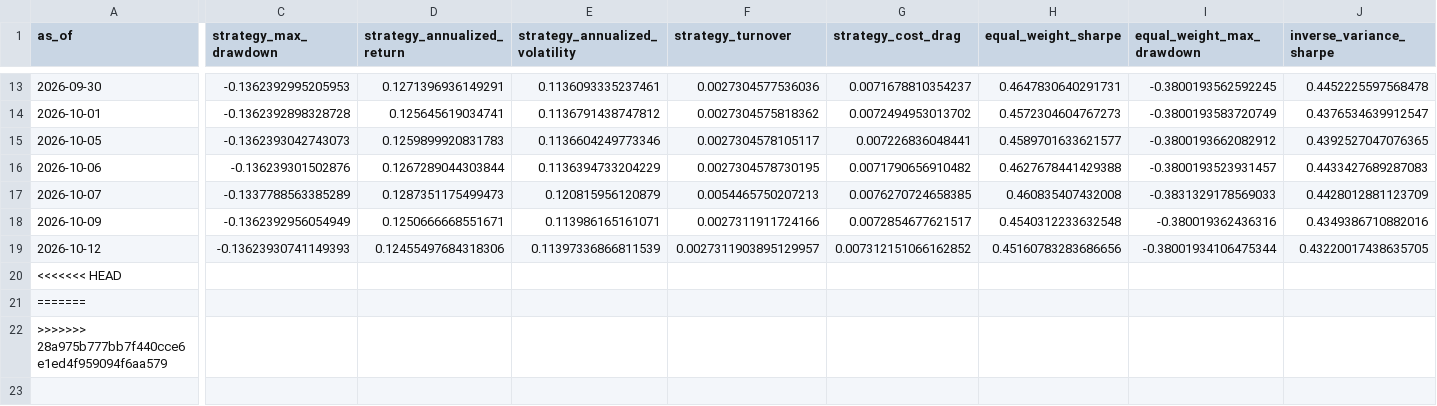
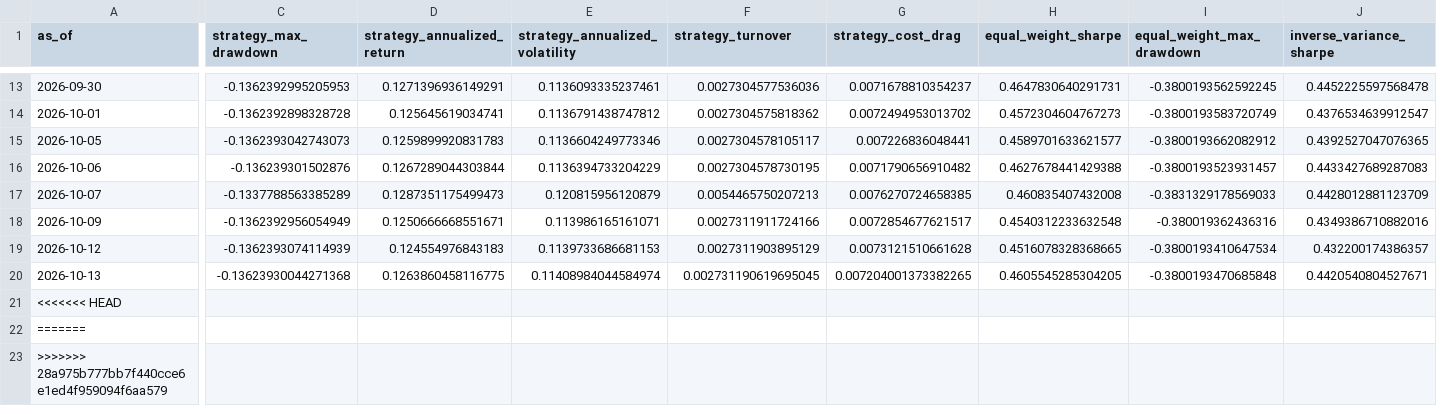
Before and after one commit to shrishaanth/Syntropy, a CSV file: data/outputs/history/metrics_history.csv, drawn as a sheet; only a part is shown, gaps mark what is left out; rows hold the shown columns only; the diff covers the shown part only; the diff names each change by its address in the sheet, - before the commit and + after, or states it on an @@ line.

```diff
--- a/data/outputs/history/metrics_history.csv
+++ b/data/outputs/history/metrics_history.csv
-C19 (strategy_max_drawdown): -0.13623930741149393
+C19 (strategy_max_drawdown): -0.1362393074114939
-D19 (strategy_annualized_return): 0.12455497684318306
+D19 (strategy_annualized_return): 0.124554976843183
-E19 (strategy_annualized_volatility): 0.11397336866811539
+E19 (strategy_annualized_volatility): 0.1139733686681153
-F19 (strategy_turnover): 0.0027311903895129957
+F19 (strategy_turnover): 0.0027311903895129
-G19 (strategy_cost_drag): 0.007312151066162852
+G19 (strategy_cost_drag): 0.0073121510661628
-H19 (equal_weight_sharpe): 0.45160783283686656
+H19 (equal_weight_sharpe): 0.4516078328368665
-I19 (equal_weight_max_drawdown): -0.38001934106475344
+I19 (equal_weight_max_drawdown): -0.3800193410647534
-J19 (inverse_variance_sharpe): 0.43220017438635705
+J19 (inverse_variance_sharpe): 0.432200174386357
+row 20: 2026-10-13 | -0.13623930044271368 | 0.1263860458116775 | 0.11408984044584974 | 0.002731190619695045 | 0.007204001373382265 | 0.4605545285304205 | -0.3800193470685848 | 0.4420540804527671
```
Also changed, not shown: 1 edited cell elsewhere in this file, 3 other files.
